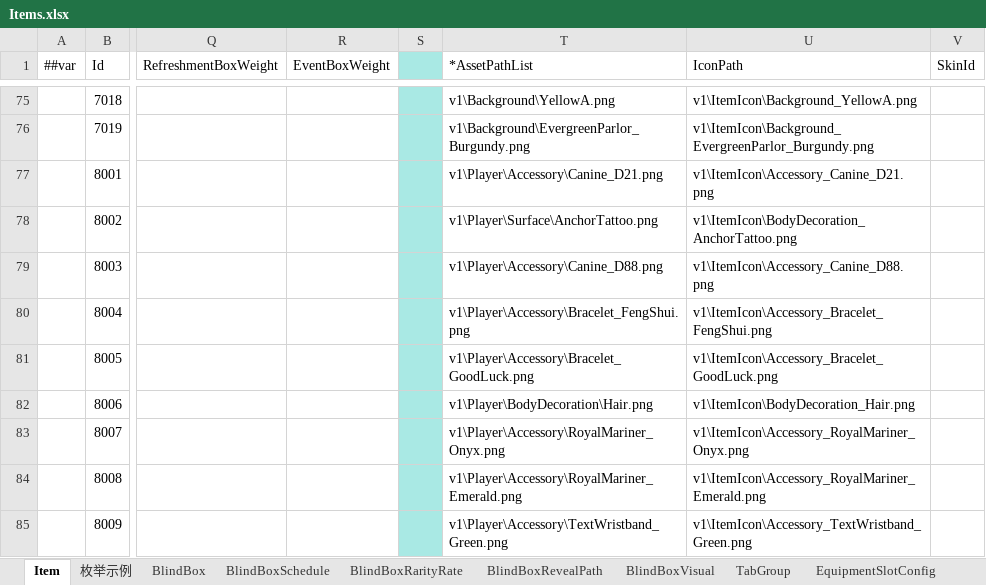
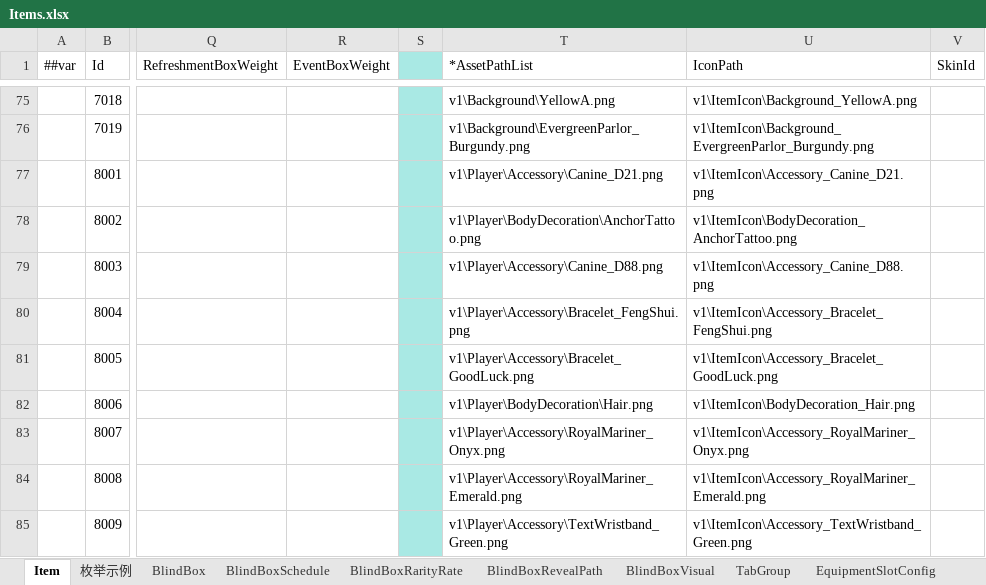
Before and after one commit to SeananTQ/lucky-dog-pub-2026, an Excel workbook: luban-excels/xlsx/Items.xlsx, sheet Item, drawn as a sheet; only a part is shown, gaps mark what is left out; values as stored, in another font and other column widths than the file's, no borders; conditional formats not drawn; the diff names each change by its address in the sheet, - before the commit and + after, or states it on an @@ line.

```diff
--- a/luban-excels/xlsx/Items.xlsx (sheet Item)
+++ b/luban-excels/xlsx/Items.xlsx (sheet Item)
-T78 (*AssetPathList): v1\Player\Surface\AnchorTattoo.png
+T78 (*AssetPathList): v1\Player\BodyDecoration\AnchorTattoo.png
```
Also changed, not shown: 5 other files.
